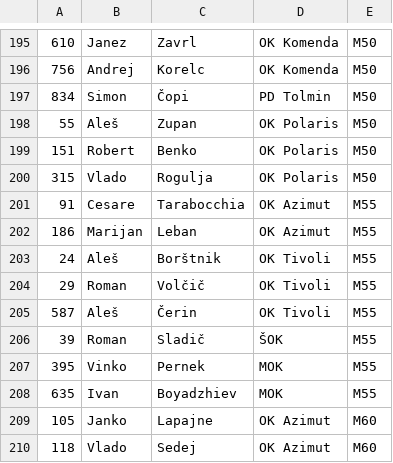
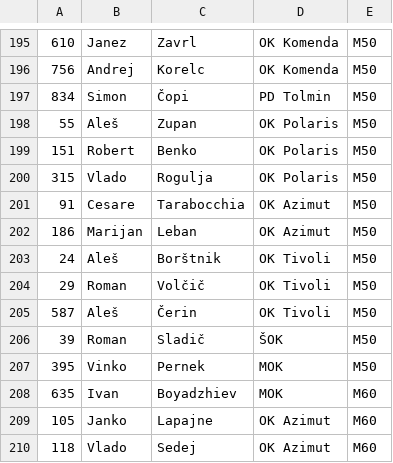
Before and after one commit to OZS-IT/SOL, a CSV file: Registracije/registracije1.csv, drawn as a sheet; only a part is shown, gaps mark what is left out.

```diff
--- a/Registracije/registracije1.csv
+++ b/Registracije/registracije1.csv
@@ -200,10 +200,10 @@
 315;Vlado;Rogulja;OK Polaris;M50
-91;Cesare;Tarabocchia;OK Azimut;M55
-186;Marijan;Leban;OK Azimut;M55
-24;Aleš;Borštnik;OK Tivoli;M55
-29;Roman;Volčič;OK Tivoli;M55
-587;Aleš;Čerin;OK Tivoli;M55
-39;Roman;Sladič;ŠOK;M55
-395;Vinko;Pernek;MOK;M55
-635;Ivan;Boyadzhiev;MOK;M55
+91;Cesare;Tarabocchia;OK Azimut;M50
+186;Marijan;Leban;OK Azimut;M50
+24;Aleš;Borštnik;OK Tivoli;M50
+29;Roman;Volčič;OK Tivoli;M50
+587;Aleš;Čerin;OK Tivoli;M50
+39;Roman;Sladič;ŠOK;M50
+395;Vinko;Pernek;MOK;M50
+635;Ivan;Boyadzhiev;MOK;M60
 105;Janko;Lapajne;OK Azimut;M60
```
Also changed, not shown: sol_2018.csv.
